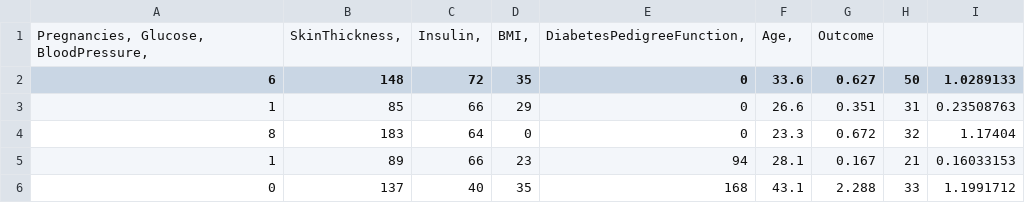
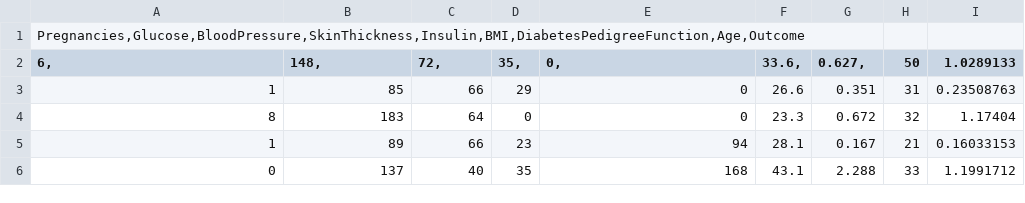
Before and after one commit to Rayhaan1345/Diabetes-Predictor-Model, a CSV file: Modelling/submission.csv, drawn as a sheet; only a part is shown.

Commit message:
Update submission.csv

```diff
--- a/Modelling/submission.csv
+++ b/Modelling/submission.csv
@@ -1,3 +1,3 @@
-Pregnancies, Glucose, BloodPressure,	SkinThickness,	Insulin,	BMI,	DiabetesPedigreeFunction,	Age,	Outcome
-6	148	72	35	0	33.6	0.627	50	1.0289133
+Pregnancies,Glucose,BloodPressure,SkinThickness,Insulin,BMI,DiabetesPedigreeFunction,Age,Outcome
+6,	148,	72,	35,	0,	33.6,	0.627,	50	1.0289133
 1	85	66	29	0	26.6	0.351	31	0.23508763
```
